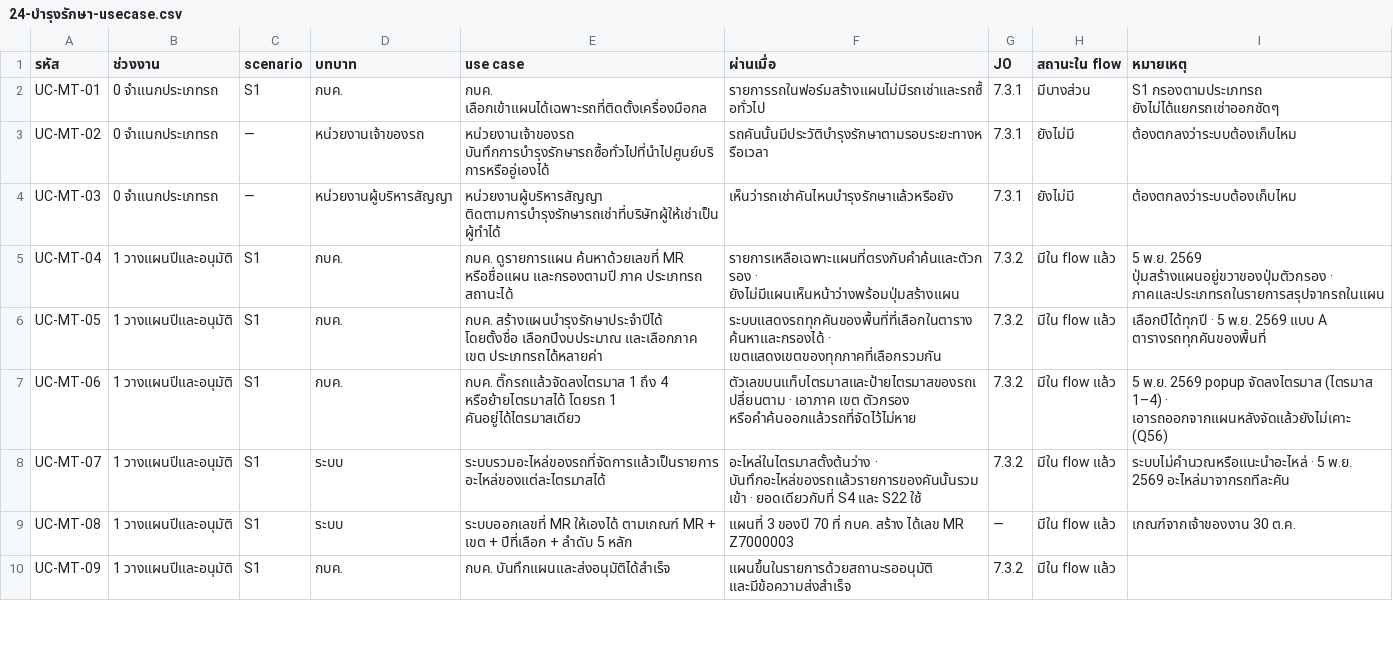
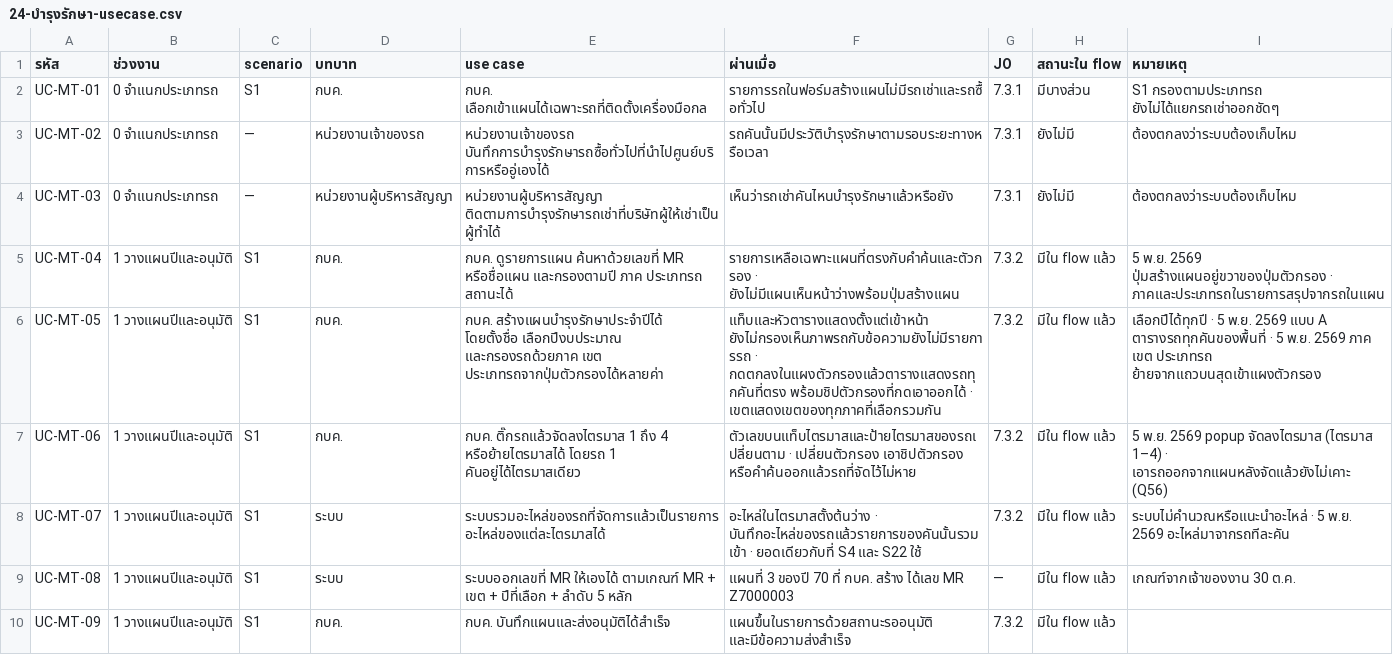
Before and after one commit to anugmail/Maintenance-Request-Form, a CSV file: Diagram/01-บำรุงรักษาตามวาระ/24-บำรุงรักษา-usecase.csv, drawn as a sheet; only a part is shown.

```diff
--- a/Diagram/01-บำรุงรักษาตามวาระ/24-บำรุงรักษา-usecase.csv
+++ b/Diagram/01-บำรุงรักษาตามวาระ/24-บำรุงรักษา-usecase.csv
@@ -5,4 +5,4 @@ UC-MT-03,0 จำแนกประเภทรถ,—,หน่วยงาน
 UC-MT-04,1 วางแผนปีและอนุมัติ,S1,กบค.,กบค. ดูรายการแผน ค้นหาด้วยเลขที่ MR หรือชื่อแผน และกรองตามปี ภาค ประเภทรถ สถานะได้,รายการเหลือเฉพาะแผนที่ตรงกับคำค้นและตัวกรอง · ยังไม่มีแผนเห็นหน้าว่างพร้อมปุ่มสร้างแผน,7.3.2,มีใน flow แล้ว,5 พ.ย. 2569 ปุ่มสร้างแผนอยู่ขวาของปุ่มตัวกรอง · ภาคและประเภทรถในรายการสรุปจากรถในแผน
-UC-MT-05,1 วางแผนปีและอนุมัติ,S1,กบค.,กบค. สร้างแผนบำรุงรักษาประจำปีได้ โดยตั้งชื่อ เลือกปีงบประมาณ และเลือกภาค เขต ประเภทรถได้หลายค่า,ระบบแสดงรถทุกคันของพื้นที่ที่เลือกในตาราง ค้นหาและกรองได้ · เขตแสดงเขตของทุกภาคที่เลือกรวมกัน,7.3.2,มีใน flow แล้ว,เลือกปีได้ทุกปี · 5 พ.ย. 2569 แบบ A ตารางรถทุกคันของพื้นที่
-UC-MT-06,1 วางแผนปีและอนุมัติ,S1,กบค.,กบค. ติ๊กรถแล้วจัดลงไตรมาส 1 ถึง 4 หรือย้ายไตรมาสได้ โดยรถ 1 คันอยู่ได้ไตรมาสเดียว,ตัวเลขบนแท็บไตรมาสและป้ายไตรมาสของรถเปลี่ยนตาม · เอาภาค เขต ตัวกรอง หรือคำค้นออกแล้วรถที่จัดไว้ไม่หาย,7.3.2,มีใน flow แล้ว,5 พ.ย. 2569 popup จัดลงไตรมาส (ไตรมาส 1–4) · เอารถออกจากแผนหลังจัดแล้วยังไม่เคาะ (Q56)
+UC-MT-05,1 วางแผนปีและอนุมัติ,S1,กบค.,กบค. สร้างแผนบำรุงรักษาประจำปีได้ โดยตั้งชื่อ เลือกปีงบประมาณ และกรองรถด้วยภาค เขต ประเภทรถจากปุ่มตัวกรองได้หลายค่า,แท็บและหัวตารางแสดงตั้งแต่เข้าหน้า ยังไม่กรองเห็นภาพรถกับข้อความยังไม่มีรายการรถ · กดตกลงในแผงตัวกรองแล้วตารางแสดงรถทุกคันที่ตรง พร้อมชิปตัวกรองที่กดเอาออกได้ · เขตแสดงเขตของทุกภาคที่เลือกรวมกัน,7.3.2,มีใน flow แล้ว,เลือกปีได้ทุกปี · 5 พ.ย. 2569 แบบ A ตารางรถทุกคันของพื้นที่ · 5 พ.ย. 2569 ภาค เขต ประเภทรถ ย้ายจากแถวบนสุดเข้าแผงตัวกรอง
+UC-MT-06,1 วางแผนปีและอนุมัติ,S1,กบค.,กบค. ติ๊กรถแล้วจัดลงไตรมาส 1 ถึง 4 หรือย้ายไตรมาสได้ โดยรถ 1 คันอยู่ได้ไตรมาสเดียว,ตัวเลขบนแท็บไตรมาสและป้ายไตรมาสของรถเปลี่ยนตาม · เปลี่ยนตัวกรอง เอาชิปตัวกรอง หรือคำค้นออกแล้วรถที่จัดไว้ไม่หาย,7.3.2,มีใน flow แล้ว,5 พ.ย. 2569 popup จัดลงไตรมาส (ไตรมาส 1–4) · เอารถออกจากแผนหลังจัดแล้วยังไม่เคาะ (Q56)
 UC-MT-07,1 วางแผนปีและอนุมัติ,S1,ระบบ,ระบบรวมอะไหล่ของรถที่จัดการแล้วเป็นรายการอะไหล่ของแต่ละไตรมาสได้,อะไหล่ในไตรมาสตั้งต้นว่าง · บันทึกอะไหล่ของรถแล้วรายการของคันนั้นรวมเข้า · ยอดเดียวกับที่ S4 และ S22 ใช้,7.3.2,มีใน flow แล้ว,ระบบไม่คำนวณหรือแนะนำอะไหล่ · 5 พ.ย. 2569 อะไหล่มาจากรถทีละคัน
```
Also changed, not shown: 9 other files.
